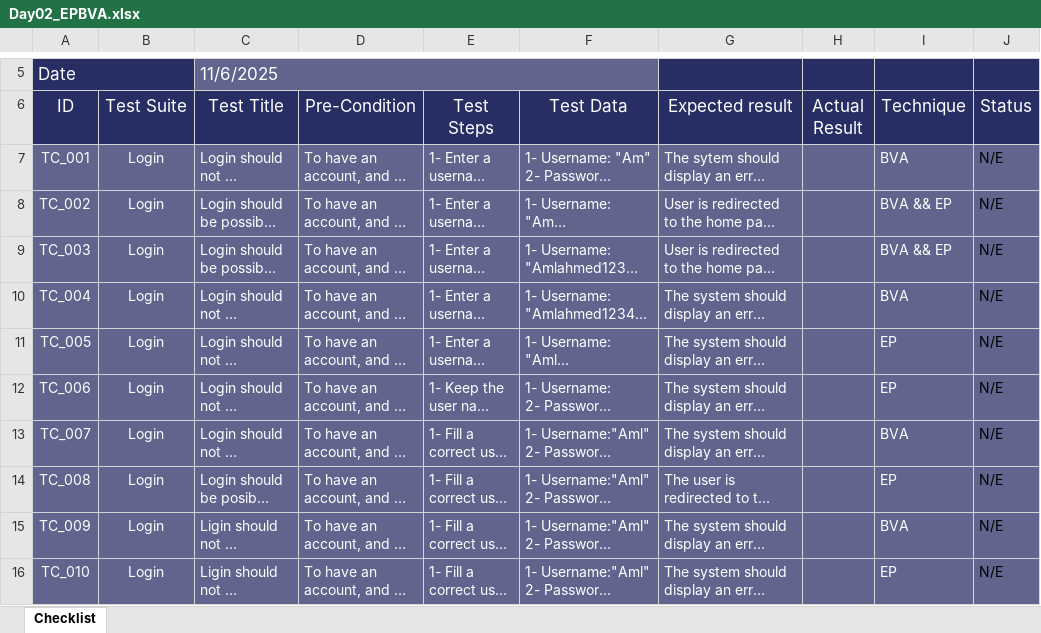
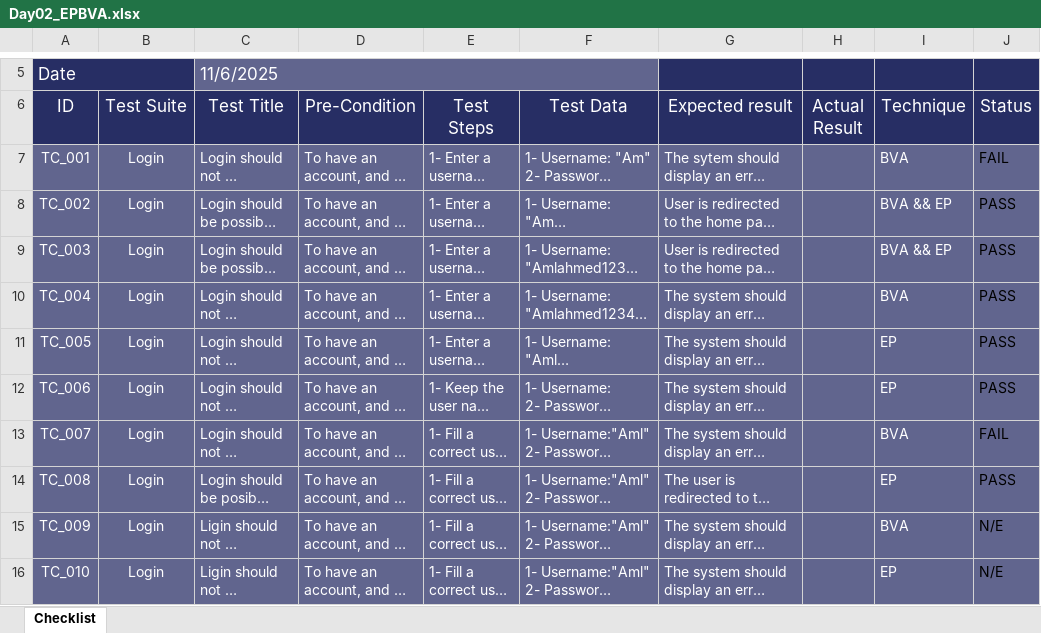
Before and after one commit to AmlAhmedElbana/QA-20Days-Portfolio, an Excel workbook: manual/Day02_EPBVA.xlsx, sheet Checklist, drawn as a sheet; only a part is shown, gaps mark what is left out; long unchanged cells end in …; values as stored, in another font and other column widths than the file's, no borders; conditional formats not drawn; the diff names each change by its address in the sheet, - before the commit and + after, or states it on an @@ line.

Commit message:
Update Day02_EPBVA.xlsx

```diff
--- a/manual/Day02_EPBVA.xlsx (sheet Checklist)
+++ b/manual/Day02_EPBVA.xlsx (sheet Checklist)
-J7 (Status): N/E
+J7 (Status): FAIL
-J8:J12 (Status): N/E
+J8:J12 (Status): PASS
-J13 (Status): N/E
+J13 (Status): FAIL
-J14 (Status): N/E
+J14 (Status): PASS
```
